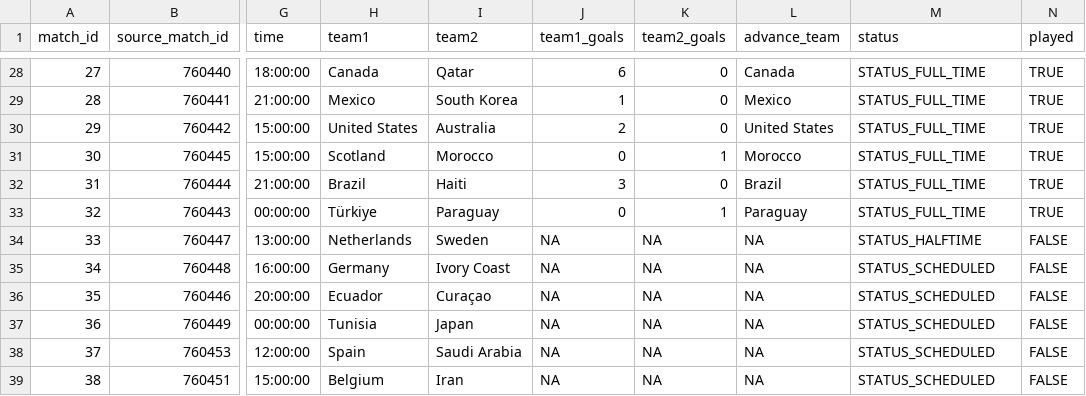
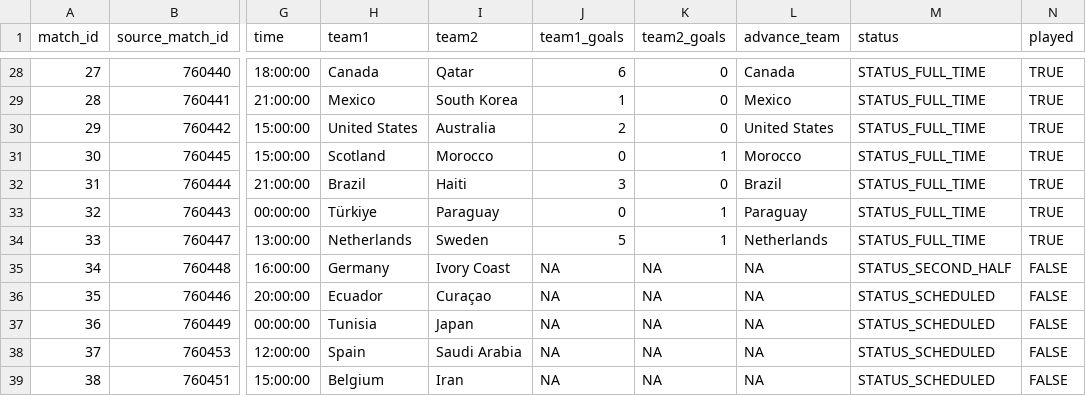
Before and after one commit to pedrosant-anna/bolao-copa-2026-x7q9p, a CSV file: data/results/actual_results.csv, drawn as a sheet; only a part is shown, gaps mark what is left out; the diff names each change by its address in the sheet, - before the commit and + after, or states it on an @@ line.

```diff
--- a/data/results/actual_results.csv
+++ b/data/results/actual_results.csv
-J34 (team1_goals): NA
+J34 (team1_goals): 5
-K34 (team2_goals): NA
+K34 (team2_goals): 1
-L34 (advance_team): NA
+L34 (advance_team): Netherlands
-M34 (status): STATUS_HALFTIME
+M34 (status): STATUS_FULL_TIME
-N34 (played): FALSE
+N34 (played): TRUE
-M35 (status): STATUS_SCHEDULED
+M35 (status): STATUS_SECOND_HALF
```
Also changed, not shown: data/scored_outputs/actual_group_standings.csv, data/scored_outputs/actual_third_place_ranking.csv, 5 other files.
